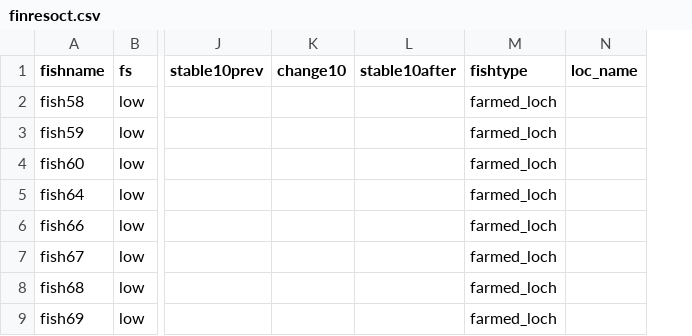
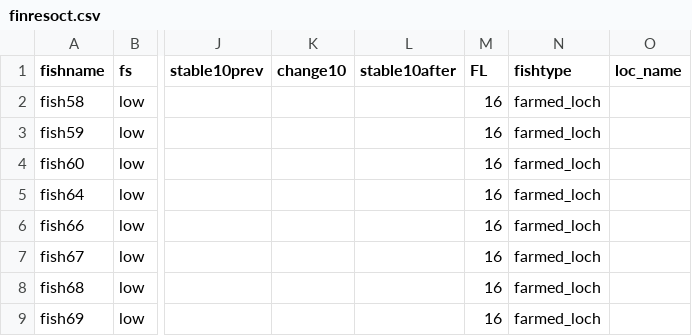
Before and after one commit to mixmixmix/salmon_flow_cues, a CSV file: input/finresoct.csv, drawn as a sheet; only a part is shown, gaps mark what is left out; the diff names each change by its address in the sheet, - before the commit and + after, or states it on an @@ line.

Commit message:
added average FL

```diff
--- a/input/finresoct.csv
+++ b/input/finresoct.csv
+column M (FL), rows 2-9: all 16
```
